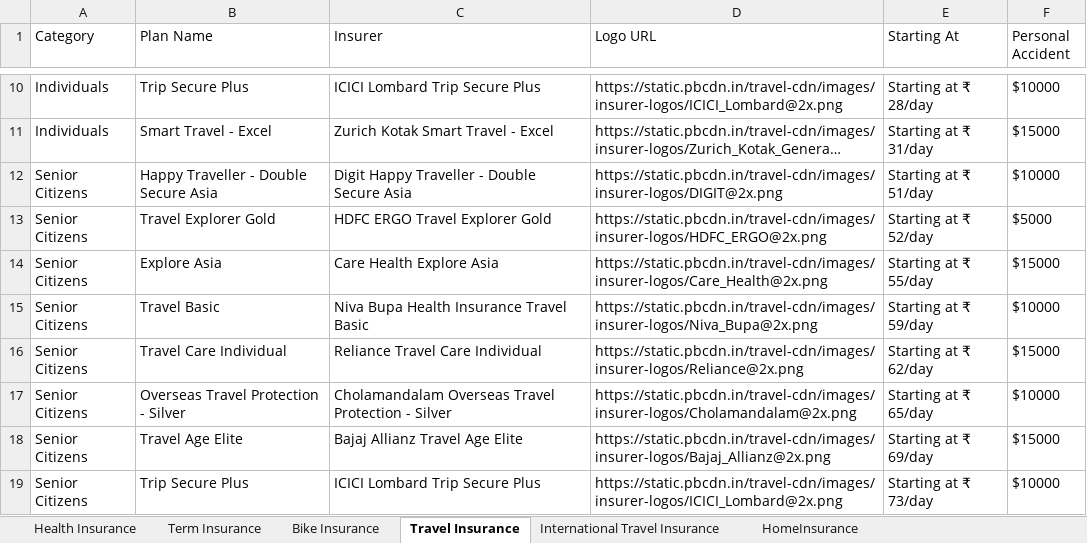
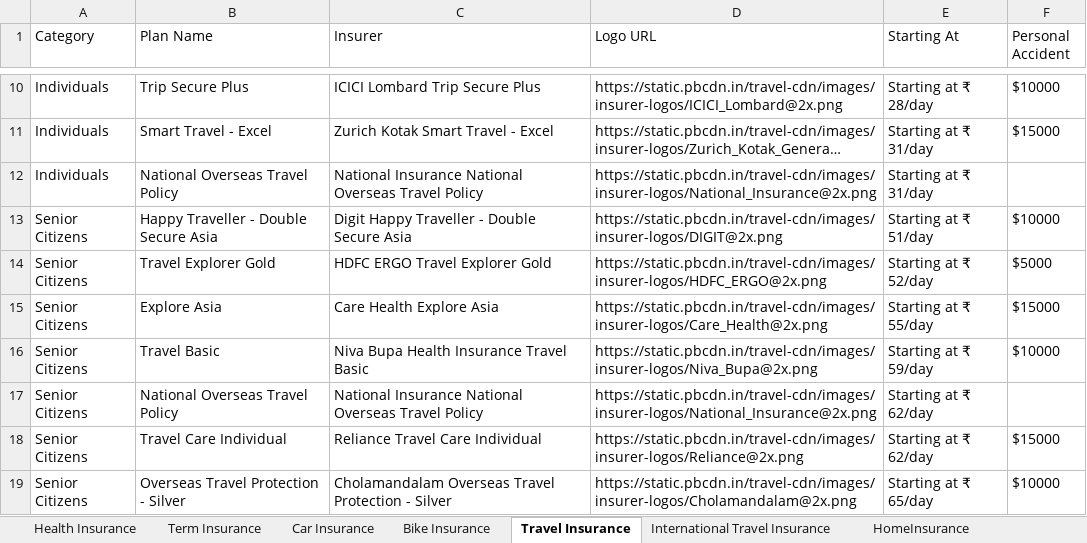
Before and after one commit to ankitgupta1510/DynamicWebScraping, an Excel workbook: PolicyBazaarStructured/InsuranceData.xlsx, sheet Travel Insurance, drawn as a sheet; only a part is shown, gaps mark what is left out; the shorter side is filled out with more unchanged rows; long unchanged cells end in …; values as stored, in another font and other column widths than the file's, no borders; the diff names each change by its address in the sheet, - before the commit and + after, or states it on an @@ line.

```diff
--- a/PolicyBazaarStructured/InsuranceData.xlsx (sheet Travel Insurance)
+++ b/PolicyBazaarStructured/InsuranceData.xlsx (sheet Travel Insurance)
+sheet tab: Car Insurance
+row 12: Individuals | National Overseas Travel Policy | National Insurance National Overseas Travel Policy | https://static.pbcdn.in/travel-cdn/images/insurer-logos/National_Insurance@2x.png | Starting at ₹ 31/day
+row 17: Senior Citizens | National Overseas Travel Policy | National Insurance National Overseas Travel Policy | https://static.pbcdn.in/travel-cdn/images/insurer-logos/National_Insurance@2x.png | Starting at ₹ 62/day
```
Also changed, not shown: sheet International Travel Insurance, sheet Health Insurance, 5 other files.
